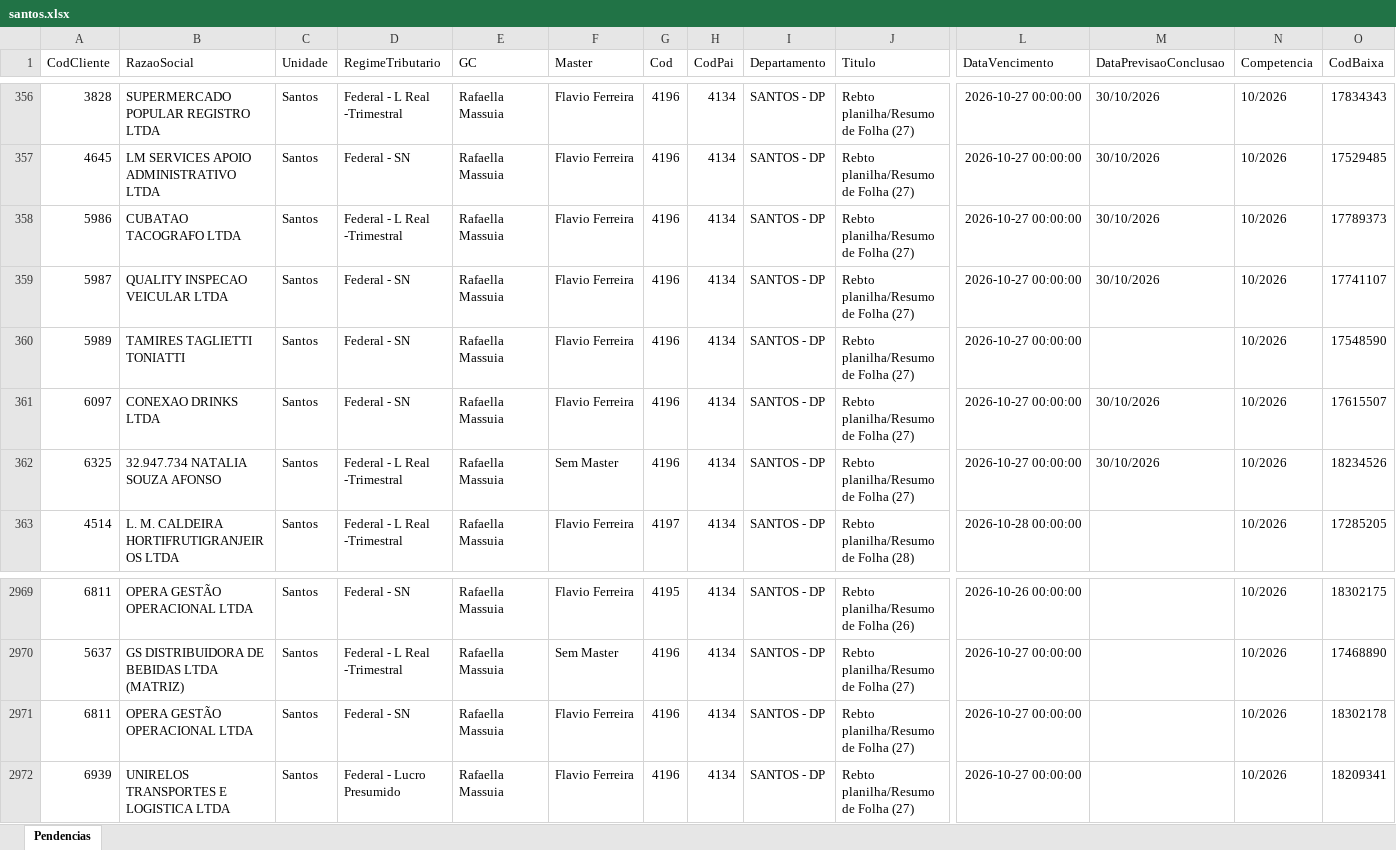
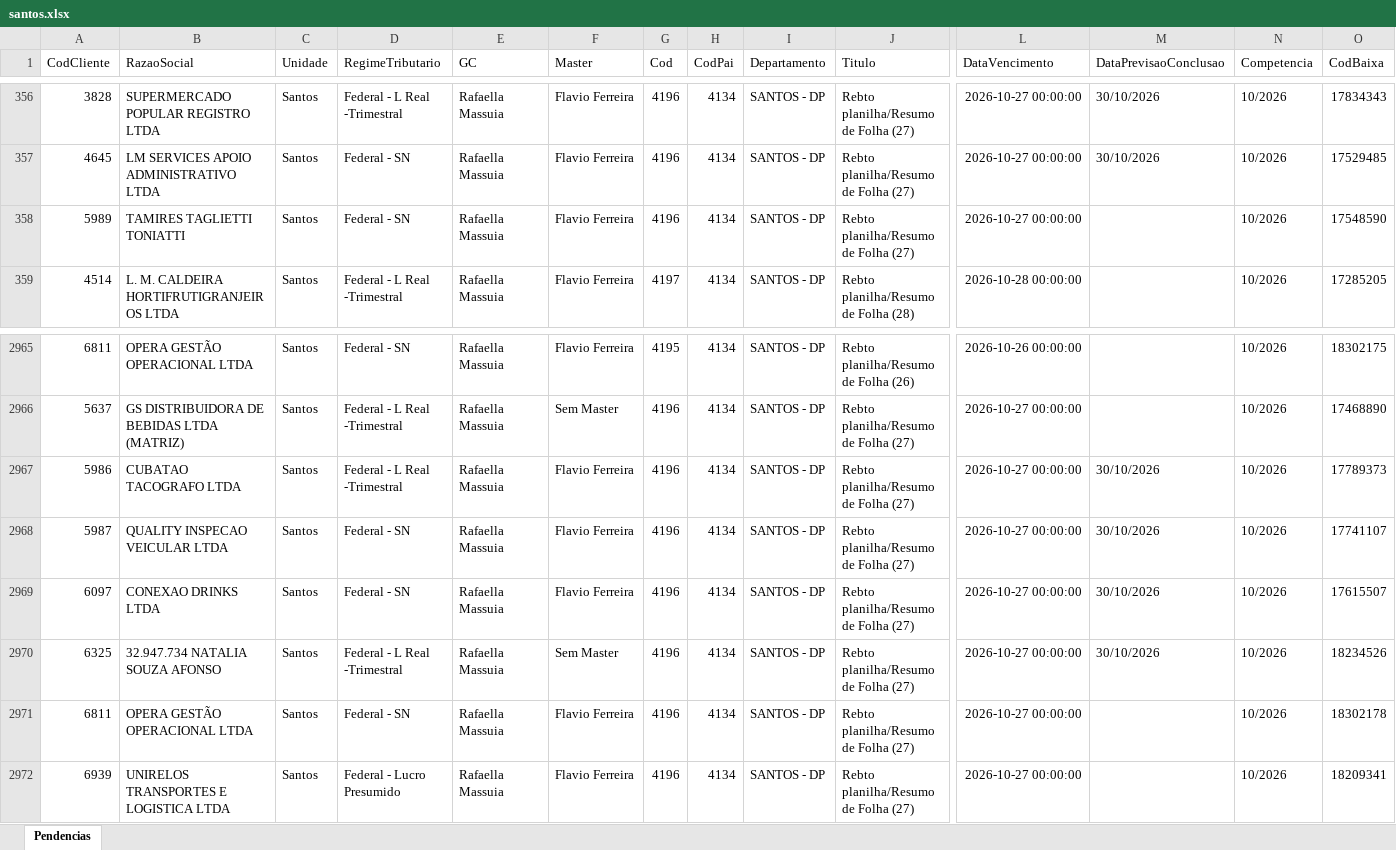
Before and after one commit to Controladoria-MG/Portal-das-tarefas, an Excel workbook: dados/base/santos.xlsx, sheet Pendencias, drawn as a sheet; only a part is shown, gaps mark what is left out; values as stored, in another font and other column widths than the file's, no borders; removed rows and columns are numbered as before the commit, all else as after; rows hold the shown columns only; the diff names each change by its address in the sheet, - before the commit and + after, or states it on an @@ line.

```diff
--- a/dados/base/santos.xlsx (sheet Pendencias)
+++ b/dados/base/santos.xlsx (sheet Pendencias)
-row 358: 5986 | CUBATAO TACOGRAFO LTDA | Santos | Federal - L Real -Trimestral | Rafaella Massuia | Flavio Ferreira | 4196 | 4134 | SANTOS - DP | Rebto planilha/Resumo de Folha (27) | 2026-10-27 00:00:00 | 30/10/2026 | 10/2026 | 17789373
-row 359: 5987 | QUALITY INSPECAO VEICULAR LTDA | Santos | Federal - SN | Rafaella Massuia | Flavio Ferreira | 4196 | 4134 | SANTOS - DP | Rebto planilha/Resumo de Folha (27) | 2026-10-27 00:00:00 | 30/10/2026 | 10/2026 | 17741107
-row 361: 6097 | CONEXAO DRINKS LTDA | Santos | Federal - SN | Rafaella Massuia | Flavio Ferreira | 4196 | 4134 | SANTOS - DP | Rebto planilha/Resumo de Folha (27) | 2026-10-27 00:00:00 | 30/10/2026 | 10/2026 | 17615507
-row 362: 6325 | 32.947.734 NATALIA SOUZA AFONSO | Santos | Federal - L Real -Trimestral | Rafaella Massuia | Sem Master | 4196 | 4134 | SANTOS - DP | Rebto planilha/Resumo de Folha (27) | 2026-10-27 00:00:00 | 30/10/2026 | 10/2026 | 18234526
+row 2967: 5986 | CUBATAO TACOGRAFO LTDA | Santos | Federal - L Real -Trimestral | Rafaella Massuia | Flavio Ferreira | 4196 | 4134 | SANTOS - DP | Rebto planilha/Resumo de Folha (27) | 2026-10-27 00:00:00 | 30/10/2026 | 10/2026 | 17789373
+row 2968: 5987 | QUALITY INSPECAO VEICULAR LTDA | Santos | Federal - SN | Rafaella Massuia | Flavio Ferreira | 4196 | 4134 | SANTOS - DP | Rebto planilha/Resumo de Folha (27) | 2026-10-27 00:00:00 | 30/10/2026 | 10/2026 | 17741107
+row 2969: 6097 | CONEXAO DRINKS LTDA | Santos | Federal - SN | Rafaella Massuia | Flavio Ferreira | 4196 | 4134 | SANTOS - DP | Rebto planilha/Resumo de Folha (27) | 2026-10-27 00:00:00 | 30/10/2026 | 10/2026 | 17615507
+row 2970: 6325 | 32.947.734 NATALIA SOUZA AFONSO | Santos | Federal - L Real -Trimestral | Rafaella Massuia | Sem Master | 4196 | 4134 | SANTOS - DP | Rebto planilha/Resumo de Folha (27) | 2026-10-27 00:00:00 | 30/10/2026 | 10/2026 | 18234526
```
Also changed, not shown: dados/base/bpo.xlsx, dados/base/goias.xlsx, 4 other files.
